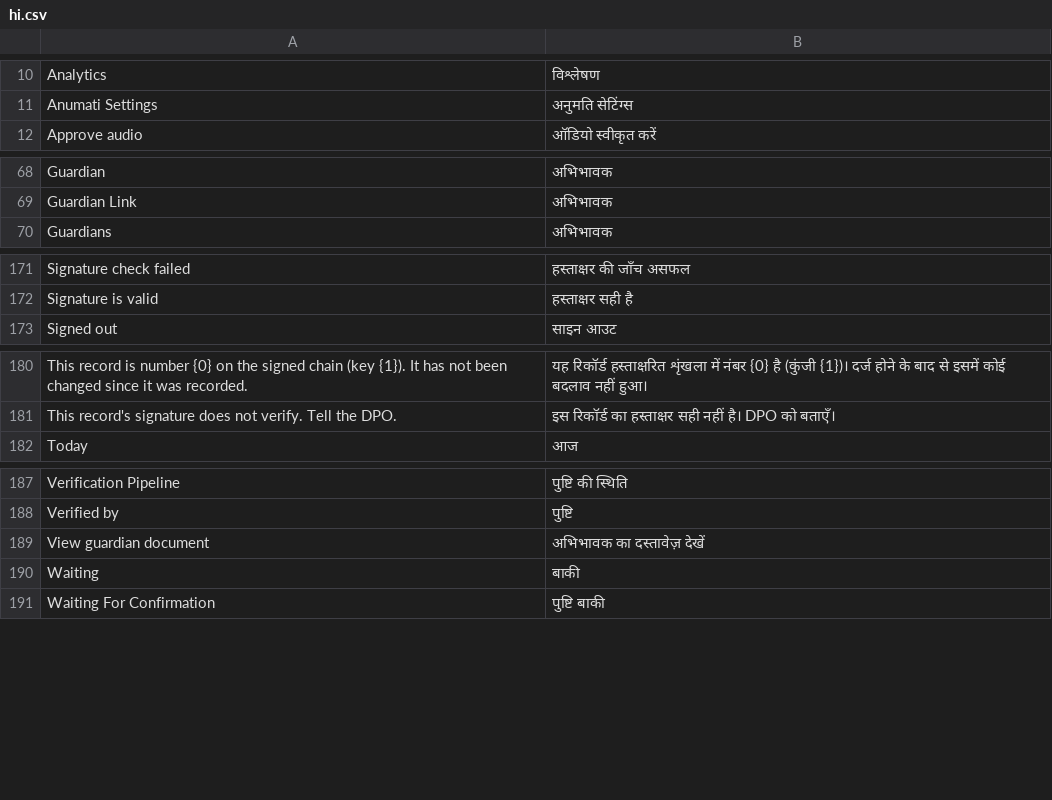
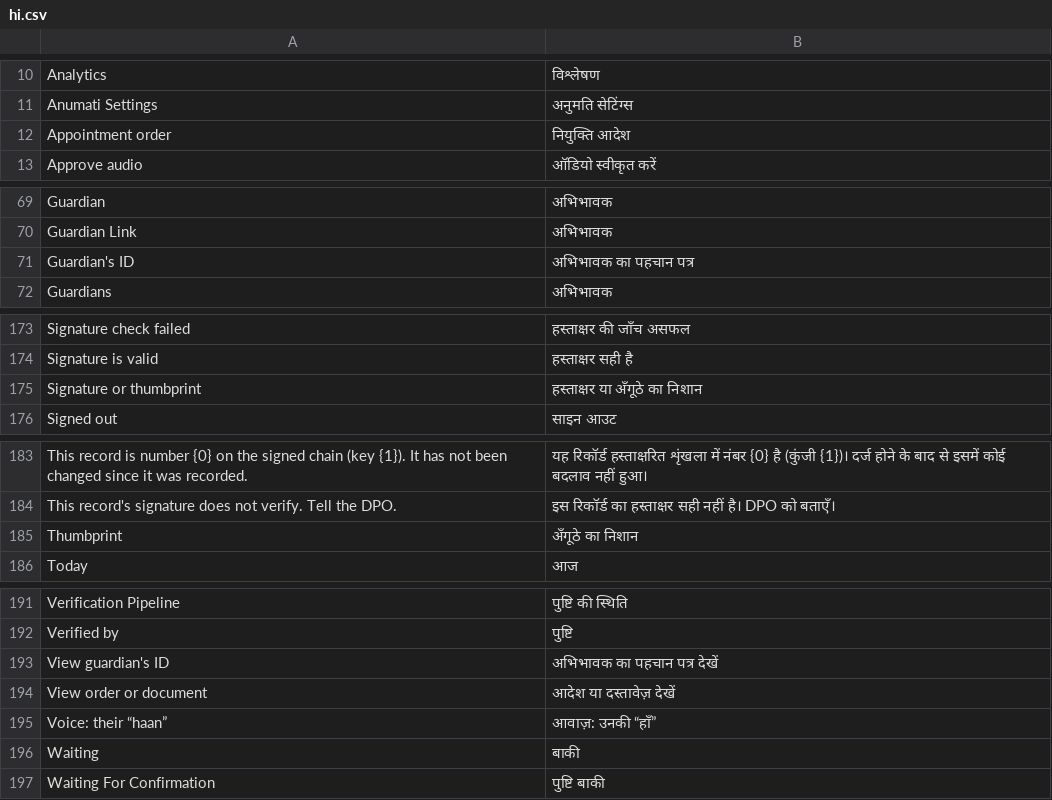
Before and after one commit to sunandan89/anumati, a CSV file: anumati/translations/hi.csv, drawn as a sheet; only a part is shown, gaps mark what is left out; the diff covers the shown part only.

```diff
--- a/anumati/translations/hi.csv
+++ b/anumati/translations/hi.csv
@@ -11,2 +11,3 @@ Analytics,विश्लेषण
 Anumati Settings,अनुमति सेटिंग्स
+Appointment order,नियुक्ति आदेश
 Approve audio,ऑडियो स्वीकृत करें
@@ -69,2 +70,3 @@ Guardian,अभिभावक
 Guardian Link,अभिभावक
+Guardian's ID,अभिभावक का पहचान पत्र
 Guardians,अभिभावक
@@ -172,2 +174,3 @@ Signature check failed,हस्ताक्षर की जाँच असफ
 Signature is valid,हस्ताक्षर सही है
+Signature or thumbprint,हस्ताक्षर या अँगूठे का निशान
 Signed out,साइन आउट
@@ -181,2 +184,3 @@ This record is number {0} on the signed chain (key {1}). It has not been changed
 This record's signature does not verify. Tell the DPO.,इस रिकॉर्ड का हस्ताक्षर सही नहीं है। DPO को बताएँ।
+Thumbprint,अँगूठे का निशान
 Today,आज
@@ -188,3 +192,5 @@ Verification Pipeline,पुष्टि की स्थिति
 Verified by,पुष्टि
-View guardian document,अभिभावक का दस्तावेज़ देखें
+View guardian's ID,अभिभावक का पहचान पत्र देखें
+View order or document,आदेश या दस्तावेज़ देखें
+Voice: their “haan”,आवाज़: उनकी “हाँ”
 Waiting,बाकी
```
Also changed, not shown: 1 added row elsewhere in this file, 10 other files.
